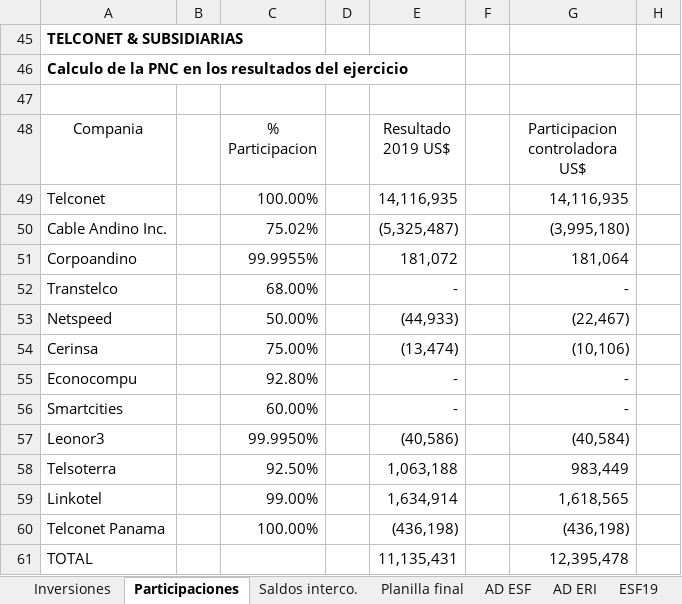
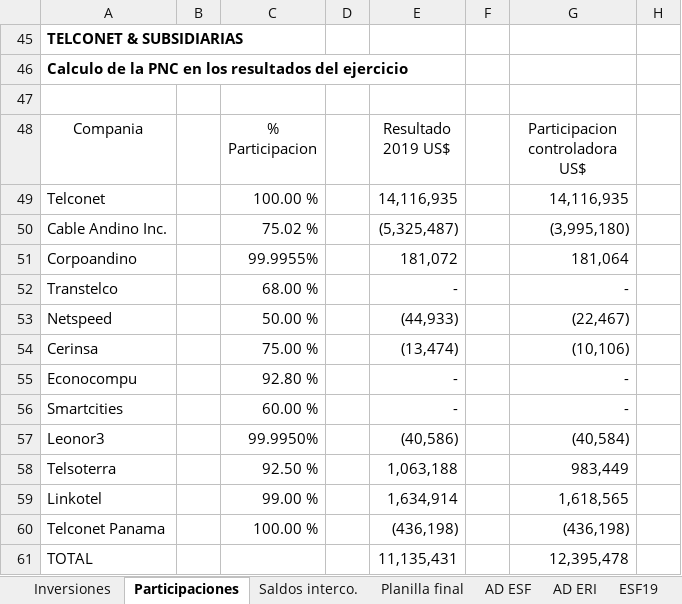
Before and after one commit to cesarleon911/consolidados, an Excel workbook: Consolidado Telconet & Subsidiarias 2019-2018.xlsx, sheet Participaciones, drawn as a sheet; only a part is shown; values as stored, in another font and other column widths than the file's, no borders; the diff names each change by its address in the sheet, - before the commit and + after, or states it on an @@ line.

```diff
--- a/Consolidado Telconet & Subsidiarias 2019-2018.xlsx (sheet Participaciones)
+++ b/Consolidado Telconet & Subsidiarias 2019-2018.xlsx (sheet Participaciones)
-C49 (% Participacion): 100.00%
+C49 (% Participacion): 100.00 %
-C50 (% Participacion): 75.02%
+C50 (% Participacion): 75.02 %
-C52 (% Participacion): 68.00%
+C52 (% Participacion): 68.00 %
-C53 (% Participacion): 50.00%
+C53 (% Participacion): 50.00 %
-C54 (% Participacion): 75.00%
+C54 (% Participacion): 75.00 %
-C55 (% Participacion): 92.80%
+C55 (% Participacion): 92.80 %
-C56 (% Participacion): 60.00%
+C56 (% Participacion): 60.00 %
-C58 (% Participacion): 92.50%
+C58 (% Participacion): 92.50 %
-C59 (% Participacion): 99.00%
+C59 (% Participacion): 99.00 %
-C60 (% Participacion): 100.00%
+C60 (% Participacion): 100.00 %
```
Also changed, not shown: sheet Saldos interco., sheet Planilla final, sheet EFE19, sheet ESF19, formulas that keep their value, hidden cells, Consolidado Telconet & Subsidiarias 2020-2019.xlsx, 28 other files.
